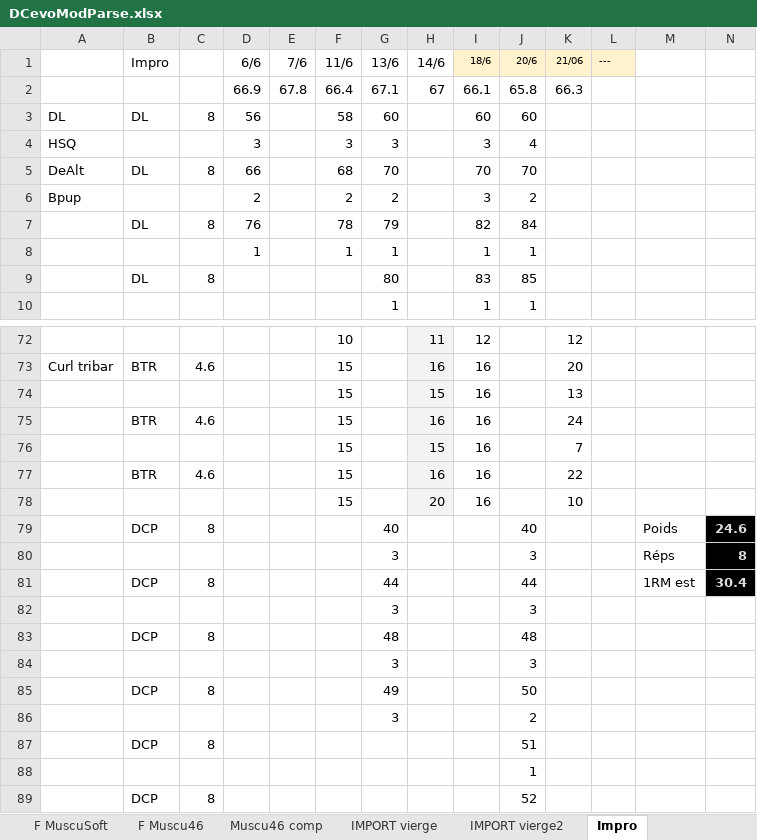
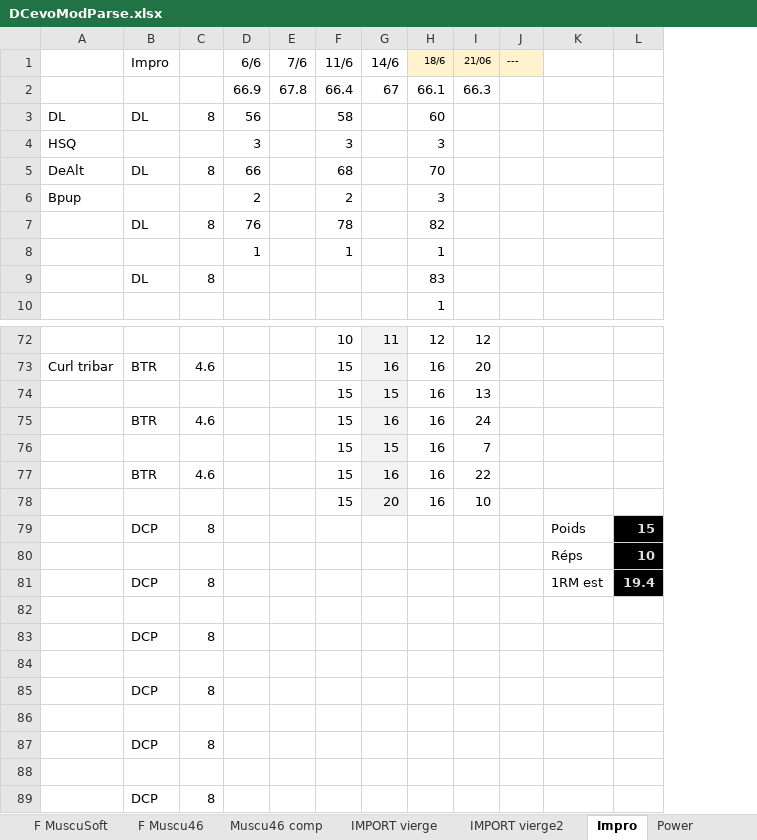
Before and after one commit to GuillBuj/fitlogtimer, an Excel workbook: docs/DCevoModParse.xlsx, sheet Impro, drawn as a sheet; only a part is shown, gaps mark what is left out; values as stored, in another font and other column widths than the file's, no borders; charts and pictures not drawn; removed rows and columns are numbered as before the commit, all else as after; the diff names each change by its address in the sheet, - before the commit and + after, or states it on an @@ line.

```diff
--- a/docs/DCevoModParse.xlsx (sheet Impro)
+++ b/docs/DCevoModParse.xlsx (sheet Impro)
+sheet tab: Power
-column G (13/6), rows 2-10: 67.1 | 60 | 3 | 70 | 2 | 79 | 1 | 80 | 1; rows 79-86: 40 | 3 | 44 | 3 | 48 | 3 | 49 | 3
-column J (20/6), rows 2-10: 65.8 | 60 | 4 | 70 | 2 | 84 | 1 | 85 | 1; rows 79-89: 40 | 3 | 44 | 3 | 48 | 3 | 50 | 2 | 51 | 1 | 52
-L79: 24.6
+L79: 15
-L80: 8
+L80: 10
-L81: 30.4
+L81: 19.4
-row 82:  |  |  |  |  |  | 3 |  |  | 3
+row 82: (empty)
-row 84:  |  |  |  |  |  | 3 |  |  | 3
+row 84: (empty)
-row 86:  |  |  |  |  |  | 3 |  |  | 2
+row 86: (empty)
```
Also changed, not shown: sheet Muscu46 comp, sheet Calculateur Cible, sheet Max HalfSquat, sheet Max Deadlift, formulas that keep their value, charts or pictures, 6 other files.
